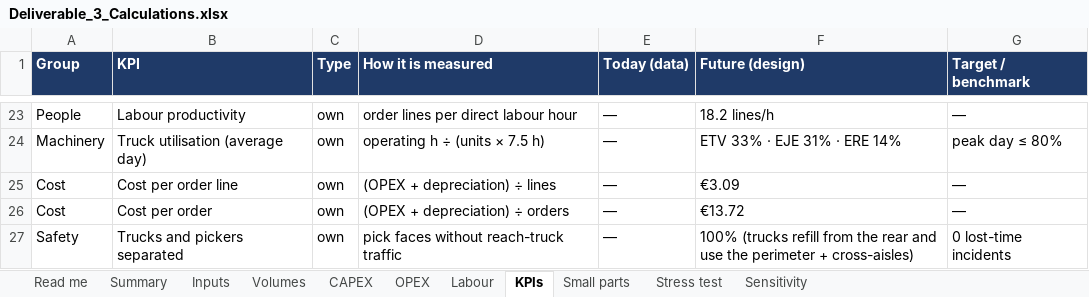
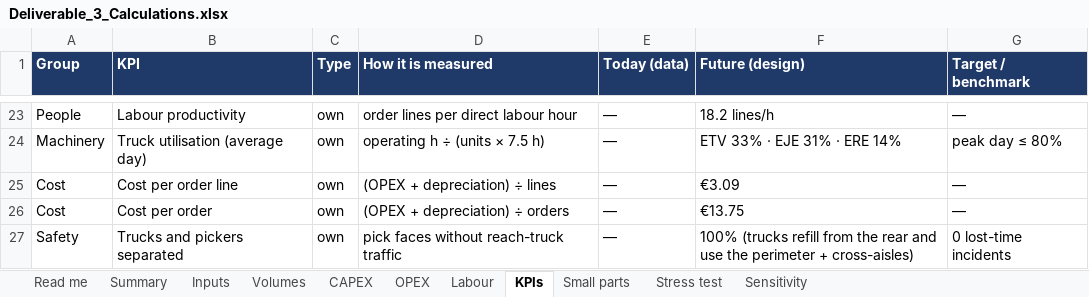
Before and after one commit to glebpankov2005-coder/Operations-Management-, an Excel workbook: deliverables/Deliverable_3_Calculations.xlsx, sheet KPIs, drawn as a sheet; only a part is shown, gaps mark what is left out; values as stored, in another font and other column widths than the file's, no borders; the diff names each change by its address in the sheet, - before the commit and + after, or states it on an @@ line.

```diff
--- a/deliverables/Deliverable_3_Calculations.xlsx (sheet KPIs)
+++ b/deliverables/Deliverable_3_Calculations.xlsx (sheet KPIs)
-F26 (Future (design)): €13.72
+F26 (Future (design)): €13.75
```
Also changed, not shown: sheet CAPEX, sheet Sensitivity, sheet Volumes, 36 other files.
